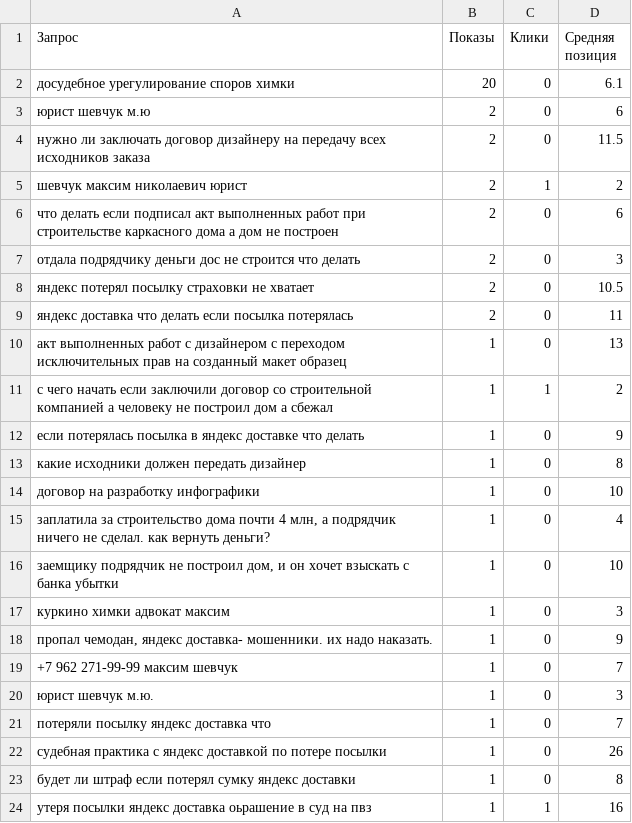
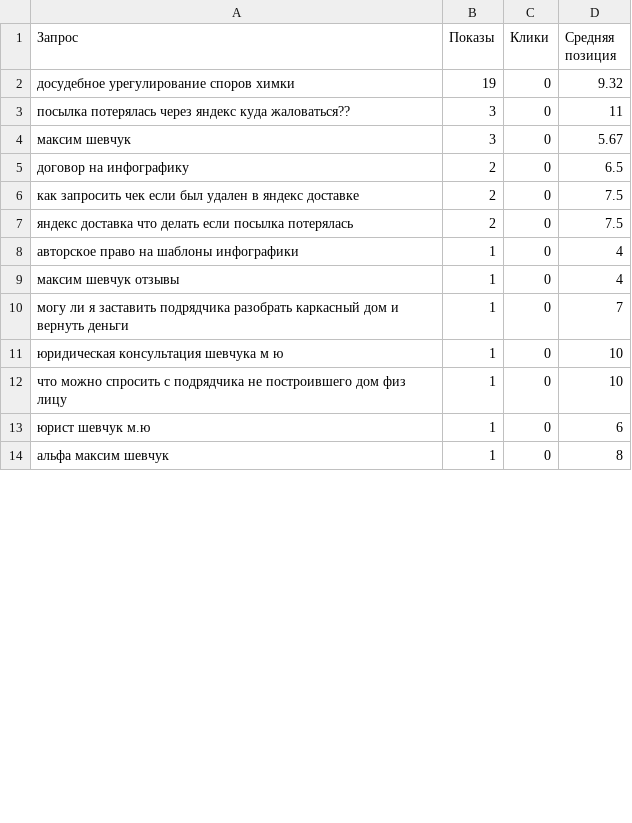
Before and after one commit to zcasqw92-yurist/maxim-shevchuk-lawyer, a CSV file: reports/seo-data/webmaster-popular-queries.csv, drawn as a sheet; only a part is shown; the diff covers the shown part only.

```diff
--- a/reports/seo-data/webmaster-popular-queries.csv
+++ b/reports/seo-data/webmaster-popular-queries.csv
@@ -1,24 +1,14 @@
 "Запрос","Показы","Клики","Средняя позиция"
-"досудебное урегулирование споров химки","20","0","6.1"
-"юрист шевчук м.ю","2","0","6"
-"нужно ли заключать договор дизайнеру на передачу всех исходников заказа","2","0","11.5"
-"шевчук максим николаевич юрист","2","1","2"
-"что делать если подписал акт выполненных работ при строительстве каркасного дома а дом не построен","2","0","6"
-"отдала подрядчику деньги дос не строится что делать","2","0","3"
-"яндекс потерял посылку страховки не хватает","2","0","10.5"
-"яндекс доставка что делать если посылка потерялась","2","0","11"
-"акт выполненных работ с дизайнером с переходом исключительных прав на созданный макет образец","1","0","13"
-"с чего начать если заключили договор со строительной компанией а человеку не построил дом а сбежал","1","1","2"
-"если потерялась посылка в яндекс доставке что делать","1","0","9"
-"какие исходники должен передать дизайнер","1","0","8"
-"договор на разработку инфографики","1","0","10"
-"заплатила за строительство дома почти 4 млн, а подрядчик ничего не сделал. как вернуть деньги?","1","0","4"
-"заемщику подрядчик не построил дом, и он хочет взыскать с банка убытки","1","0","10"
-"куркино химки адвокат максим","1","0","3"
-"пропал чемодан, яндекс доставка- мошенники. их надо наказать.","1","0","9"
-"+7 962 271-99-99 максим шевчук","1","0","7"
-"юрист шевчук м.ю.","1","0","3"
-"потеряли посылку яндекс доставка что","1","0","7"
-"судебная практика с яндекс доставкой по потере посылки","1","0","26"
-"будет ли штраф если потерял сумку яндекс доставки","1","0","8"
-"утеря посылки яндекс доставка оьрашение в суд на пвз","1","1","16"
+"досудебное урегулирование споров химки","19","0","9.32"
+"посылка потерялась через яндекс куда жаловаться??","3","0","11"
+"максим шевчук","3","0","5.67"
+"договор на инфографику","2","0","6.5"
+"как запросить чек если был удален в яндекс доставке","2","0","7.5"
+"яндекс доставка что делать если посылка потерялась","2","0","7.5"
+"авторское право на шаблоны инфографики","1","0","4"
+"максим шевчук отзывы","1","0","4"
+"могу ли я заставить подрядчика разобрать каркасный дом и вернуть деньги","1","0","7"
+"юридическая консультация шевчука м ю","1","0","10"
+"что можно спросить с подрядчика не построившего дом физ лицу","1","0","10"
+"юрист шевчук м.ю","1","0","6"
+"альфа максим шевчук","1","0","8"
```
Also changed, not shown: 9 removed rows and 14 edited cells elsewhere in this file, reports/seo-data/google-search-console-page-queries.csv, reports/seo-data/sheet-cluster-statistics.csv, 7 other files.
